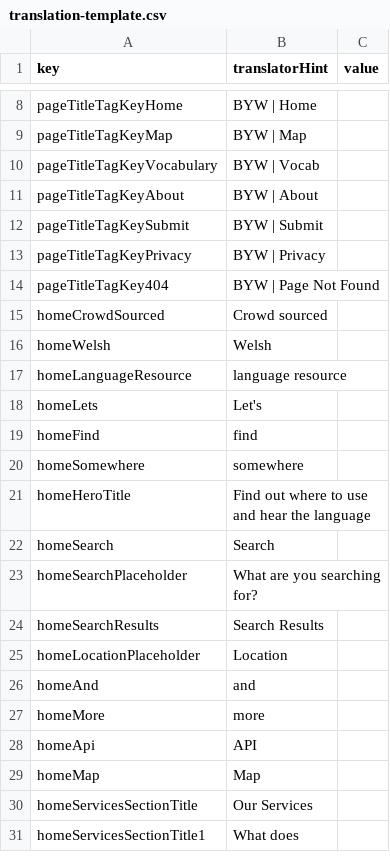
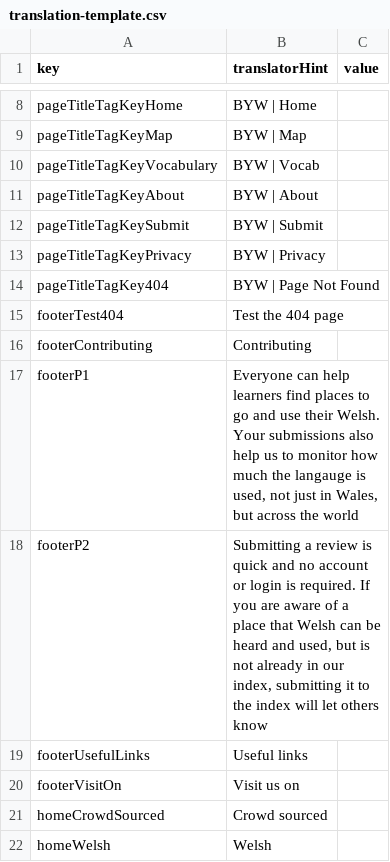
Before and after one commit to rase-rocks/byw, a CSV file: text/translation-template.csv, drawn as a sheet; only a part is shown, gaps mark what is left out; the shorter side is filled out with more unchanged rows.

Commit message:
Completes translation for all home page elements, except quote of the day, which for now will remain in welsh/english

```diff
--- a/text/translation-template.csv
+++ b/text/translation-template.csv
@@ -14,2 +14,8 @@ pageTitleTagKeyPrivacy, "BYW | Privacy",
 pageTitleTagKey404, "BYW | Page Not Found",
+footerTest404, "Test the 404 page",
+footerContributing, "Contributing",
+footerP1, "Everyone can help learners find places to go and use their Welsh. Your submissions also help us to monitor how much the langauge is used, not just in Wales, but across the world",
+footerP2, "Submitting a review is quick and no account or login is required. If you are aware of a place that Welsh can be heard and used, but is not already in our index, submitting it to the index will let others know",
+footerUsefulLinks, "Useful links",
+footerVisitOn, "Visit us on",
 homeCrowdSourced, "Crowd sourced",
```
Also changed, not shown: text/languages/english/translation.csv, 13 other files.
